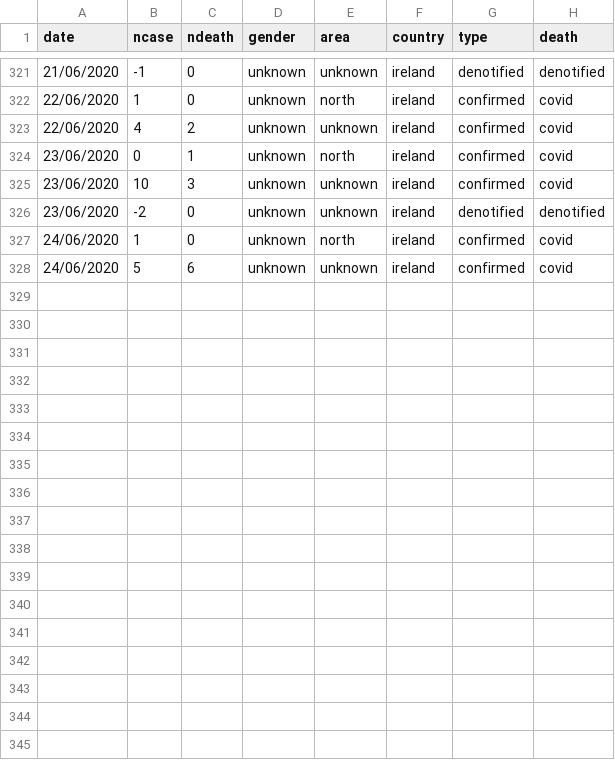
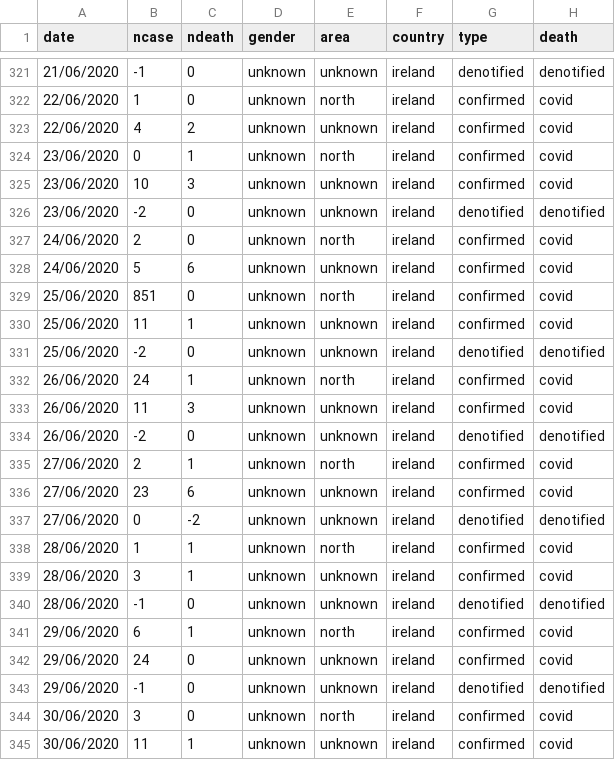
Before and after one commit to mathsnuig/coronaviz, a CSV file: data/corona_ireland.csv, drawn as a sheet; only a part is shown, gaps mark what is left out.

```diff
--- a/data/corona_ireland.csv
+++ b/data/corona_ireland.csv
@@ -326,3 +326,20 @@ date,ncase,ndeath,gender,area,country,type,death
 23/06/2020,-2,0,unknown,unknown,ireland, denotified, denotified
-24/06/2020,1,0,unknown,north,ireland,confirmed,covid
+24/06/2020,2,0,unknown,north,ireland,confirmed,covid
 24/06/2020,5,6,unknown,unknown,ireland,confirmed,covid
+25/06/2020,851,0,unknown,north,ireland,confirmed,covid
+25/06/2020,11,1,unknown,unknown,ireland,confirmed,covid
+25/06/2020,-2,0,unknown,unknown,ireland, denotified, denotified
+26/06/2020,24,1,unknown,north,ireland,confirmed,covid
+26/06/2020,11,3,unknown,unknown,ireland,confirmed,covid
+26/06/2020,-2,0,unknown,unknown,ireland, denotified, denotified
+27/06/2020,2,1,unknown,north,ireland,confirmed,covid
+27/06/2020,23,6,unknown,unknown,ireland,confirmed,covid
+27/06/2020,0,-2,unknown,unknown,ireland, denotified, denotified
+28/06/2020,1,1,unknown,north,ireland,confirmed,covid
+28/06/2020,3,1,unknown,unknown,ireland,confirmed,covid
+28/06/2020,-1,0,unknown,unknown,ireland, denotified, denotified
+29/06/2020,6,1,unknown,north,ireland,confirmed,covid
+29/06/2020,24,0,unknown,unknown,ireland,confirmed,covid
+29/06/2020,-1,0,unknown,unknown,ireland, denotified, denotified
+30/06/2020,3,0,unknown,north,ireland,confirmed,covid
+30/06/2020,11,1,unknown,unknown,ireland,confirmed,covid
```
Also changed, not shown: data/corona_county.csv, data/corona_icu.csv, 8 other files.
